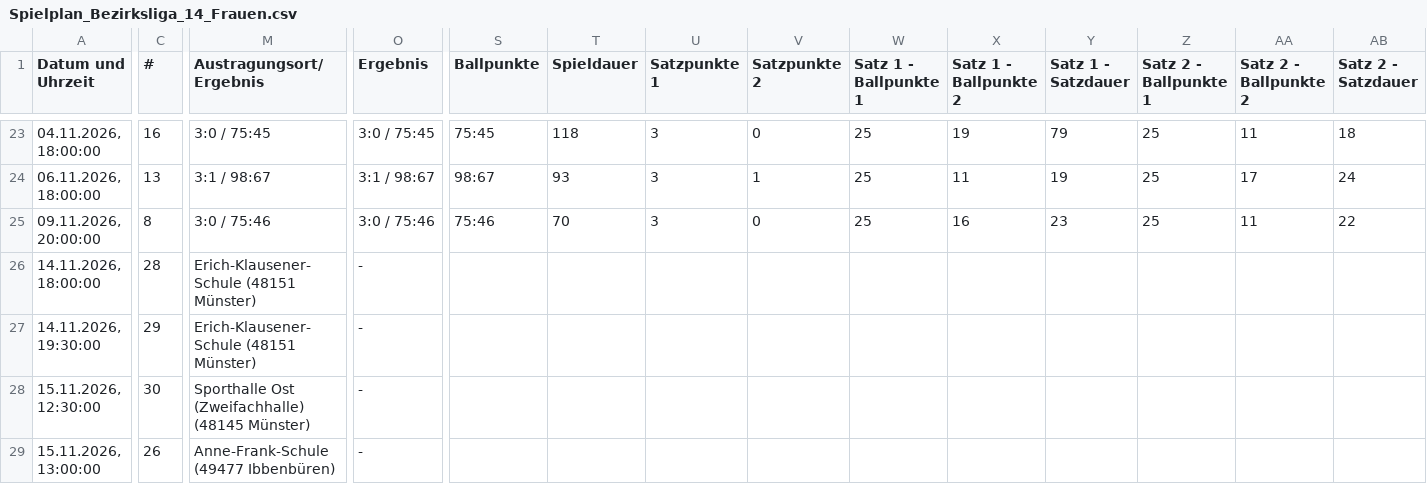
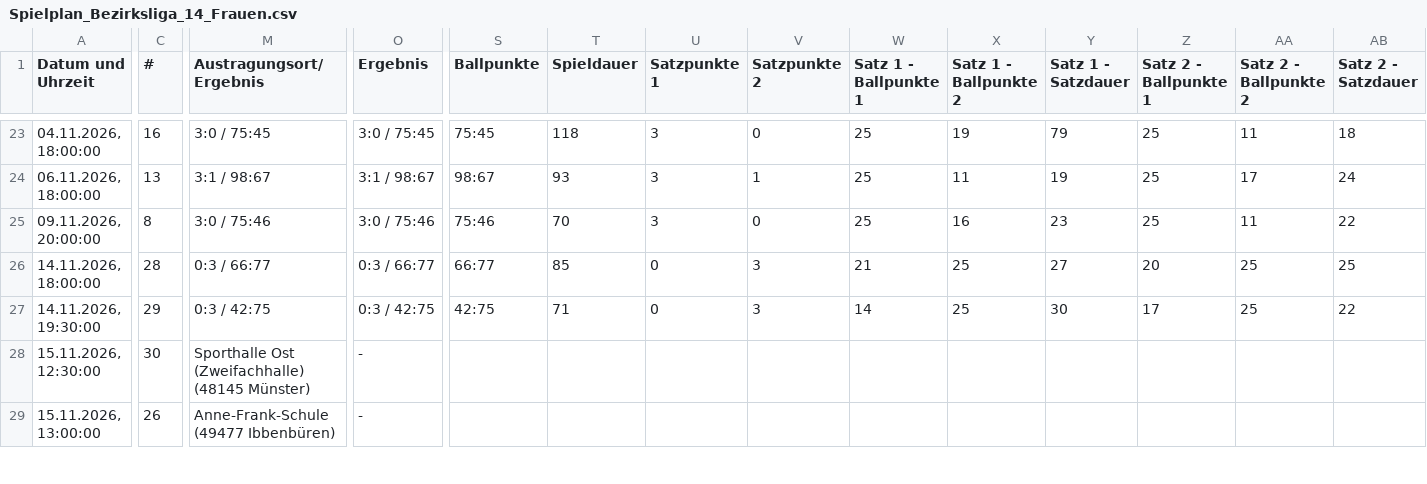
Before and after one commit to uscmuenster/USC-Spielplaene, a CSV file: csvdata/Spielplan_Bezirksliga_14_Frauen.csv, drawn as a sheet; only a part is shown, gaps mark what is left out; the diff covers the shown part only; the diff names each change by its address in the sheet, - before the commit and + after, or states it on an @@ line.

```diff
--- a/csvdata/Spielplan_Bezirksliga_14_Frauen.csv
+++ b/csvdata/Spielplan_Bezirksliga_14_Frauen.csv
-M26 (Austragungsort/Ergebnis): Erich-Klausener-Schule (48151 Münster)
+M26 (Austragungsort/Ergebnis): 0:3 / 66:77
-O26 (Ergebnis): -
+O26 (Ergebnis): 0:3 / 66:77
-S26 (Ballpunkte): (empty)
+S26 (Ballpunkte): 66:77
-T26 (Spieldauer): (empty)
+T26 (Spieldauer): 85
-U26:U27 (Satzpunkte 1): (empty)
+U26:U27 (Satzpunkte 1): 0
-V26:V27 (Satzpunkte 2): (empty)
+V26:V27 (Satzpunkte 2): 3
-W26 (Satz 1 - Ballpunkte 1): (empty)
+W26 (Satz 1 - Ballpunkte 1): 21
-X26:X27 (Satz 1 - Ballpunkte 2): (empty)
+X26:X27 (Satz 1 - Ballpunkte 2): 25
-Y26 (Satz 1 - Satzdauer): (empty)
+Y26 (Satz 1 - Satzdauer): 27
-Z26 (Satz 2 - Ballpunkte 1): (empty)
+Z26 (Satz 2 - Ballpunkte 1): 20
-AA26:AA27 (Satz 2 - Ballpunkte 2): (empty)
+AA26:AA27 (Satz 2 - Ballpunkte 2): 25
-AB26 (Satz 2 - Satzdauer): (empty)
+AB26 (Satz 2 - Satzdauer): 25
-M27 (Austragungsort/Ergebnis): Erich-Klausener-Schule (48151 Münster)
+M27 (Austragungsort/Ergebnis): 0:3 / 42:75
-O27 (Ergebnis): -
+O27 (Ergebnis): 0:3 / 42:75
-S27 (Ballpunkte): (empty)
+S27 (Ballpunkte): 42:75
-T27 (Spieldauer): (empty)
+T27 (Spieldauer): 71
-W27 (Satz 1 - Ballpunkte 1): (empty)
+W27 (Satz 1 - Ballpunkte 1): 14
-Y27 (Satz 1 - Satzdauer): (empty)
+Y27 (Satz 1 - Satzdauer): 30
-Z27 (Satz 2 - Ballpunkte 1): (empty)
+Z27 (Satz 2 - Ballpunkte 1): 17
-AB27 (Satz 2 - Satzdauer): (empty)
+AB27 (Satz 2 - Satzdauer): 22
```
Also changed, not shown: 6 edited cells elsewhere in this file, csvdata/Spielplan_1._Bundesliga_Frauen.csv, csvdata/Spielplan_2._Bundesliga_Frauen_Nord.csv, 1 other file.
